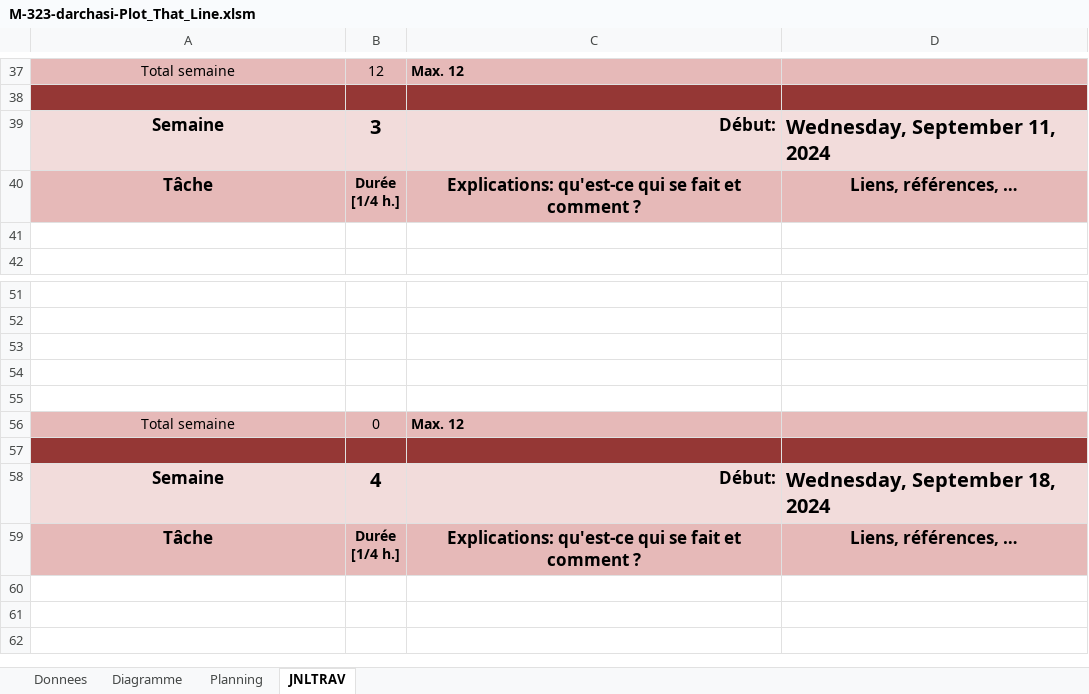
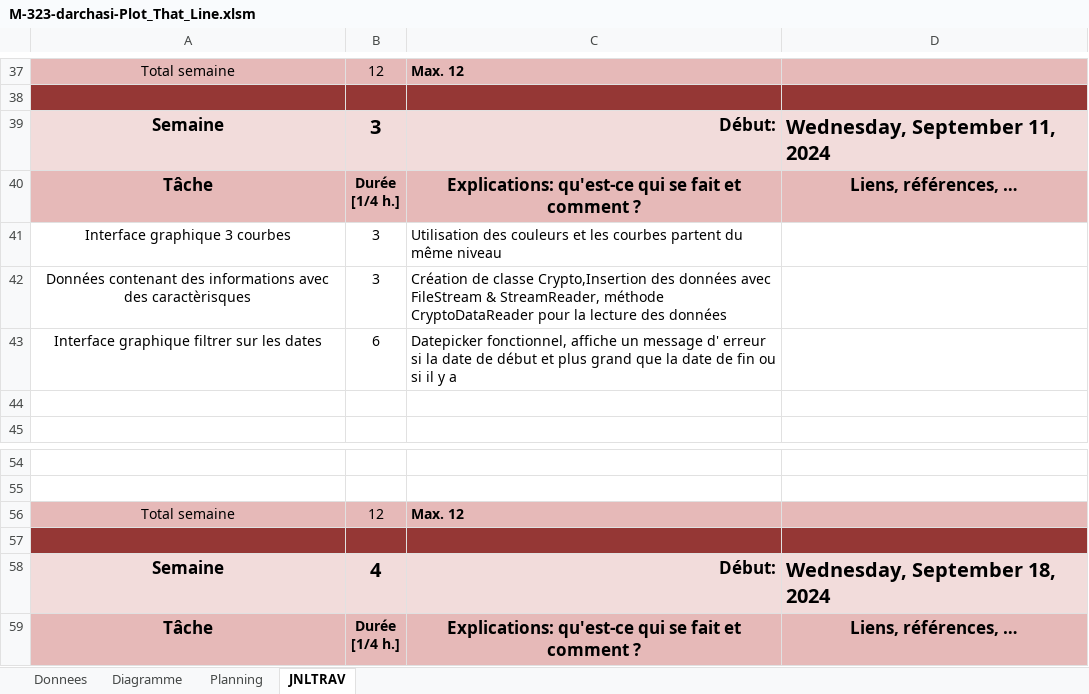
Before and after one commit to darchasi/Plot_that_Line, an Excel workbook: Doc/M-323-darchasi-Plot_That_Line.xlsm, sheet JNLTRAV, drawn as a sheet; only a part is shown, gaps mark what is left out; the shorter side is filled out with more unchanged rows; values as stored, in another font and other column widths than the file's, no borders; charts and pictures not drawn; removed rows and columns are numbered as before the commit, all else as after; the diff names each change by its address in the sheet, - before the commit and + after, or states it on an @@ line.

Commit message:
Correction des données, comparaison des 3 cryptos différents, diagramme corrigé, jntrvl à jour, erreurs datepicker résolus

```diff
--- a/Doc/M-323-darchasi-Plot_That_Line.xlsm (sheet JNLTRAV)
+++ b/Doc/M-323-darchasi-Plot_That_Line.xlsm (sheet JNLTRAV)
+row 41: Interface graphique 3 courbes | 3 | Utilisation des couleurs et les courbes partent du même niveau
+row 42: Données contenant des informations avec des caractèrisques | 3 | Création de classe Crypto,Insertion des données avec FileStream & StreamReader, méthode CryptoDataReader pour la lecture des données
+row 43: Interface graphique filtrer sur les dates | 6 | Datepicker fonctionnel, affiche un message d' erreur si la date de début et plus grand que la date de fin ou si il y a
-row 53: (empty)
-row 54: (empty)
-row 55: (empty)
-B56: 0
+B56: 12
```
Also changed, not shown: sheet Diagramme, charts or pictures, 27 other files.
